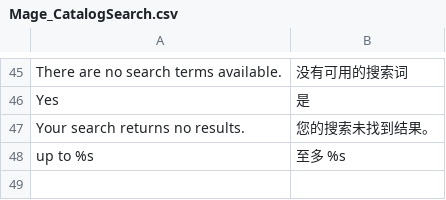
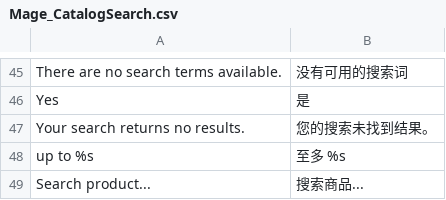
Before and after one commit to reachingtech/reachingtechnology, a CSV file: app/locale/zh_CN/Mage_CatalogSearch.csv, drawn as a sheet; only a part is shown, gaps mark what is left out.

```diff
--- a/app/locale/zh_CN/Mage_CatalogSearch.csv
+++ b/app/locale/zh_CN/Mage_CatalogSearch.csv
@@ -48 +48,2 @@
 "up to %s","至多 %s"
+"Search product...","搜索商品..."
```
Also changed, not shown: app/locale/zh_CN/Mage_CatalogInventory.csv, app/locale/zh_CN/Mage_Checkout.csv, 4 other files.
